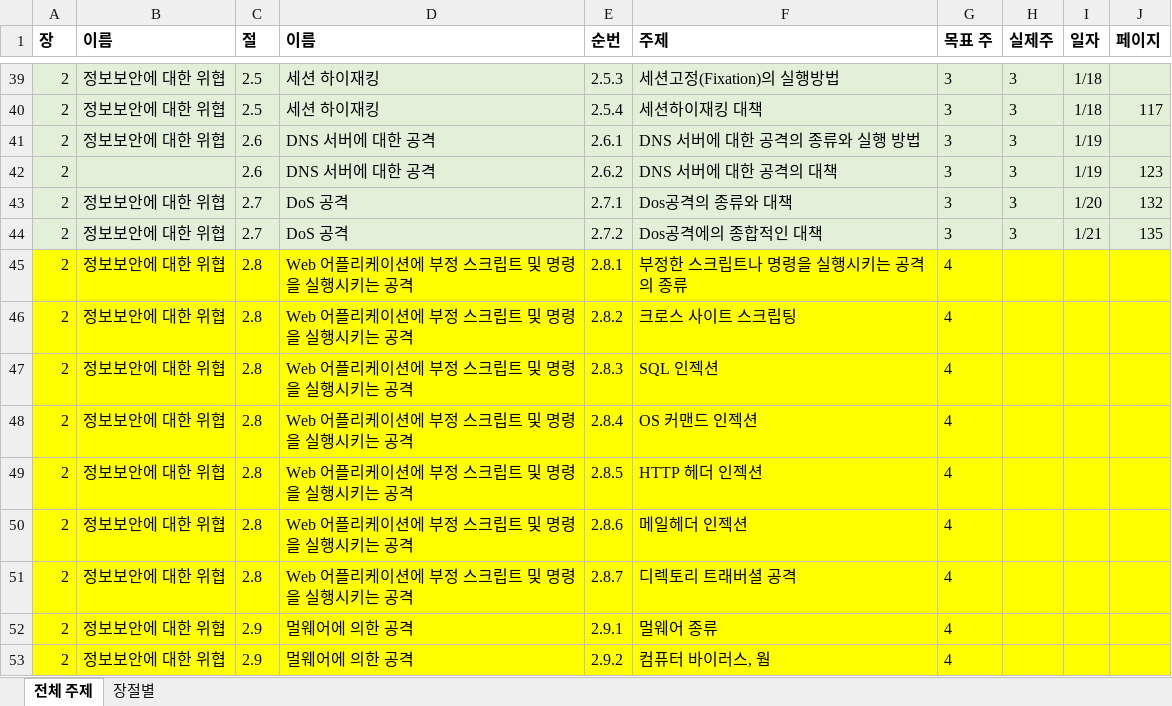
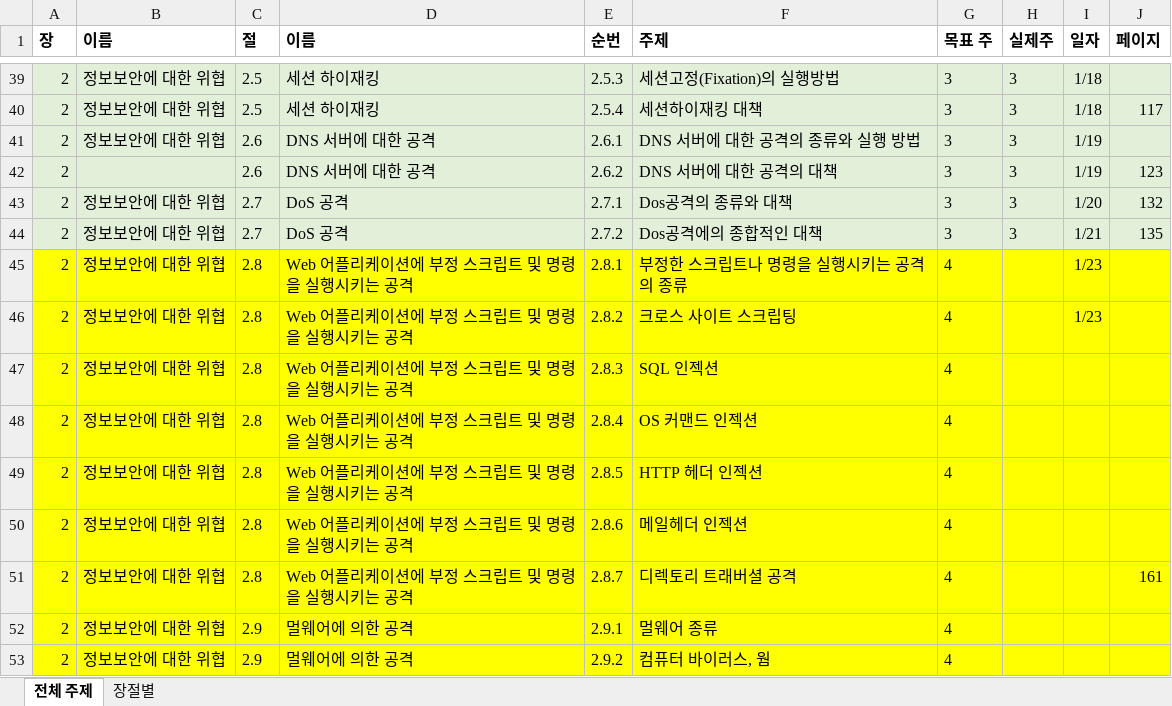
Before and after one commit to JaewoongMoon/my-orgs, an Excel workbook: certificate/sc-japan/수험서주제정리.xlsx, sheet 전체 주제, drawn as a sheet; only a part is shown, gaps mark what is left out; values as stored, in another font and other column widths than the file's, no borders; the diff names each change by its address in the sheet, - before the commit and + after, or states it on an @@ line.

```diff
--- a/certificate/sc-japan/수험서주제정리.xlsx (sheet 전체 주제)
+++ b/certificate/sc-japan/수험서주제정리.xlsx (sheet 전체 주제)
-I45:I46 (일자): (empty)
+I45:I46 (일자): 1/23
-J51 (페이지): (empty)
+J51 (페이지): 161
```
Also changed, not shown: 9 other files.
